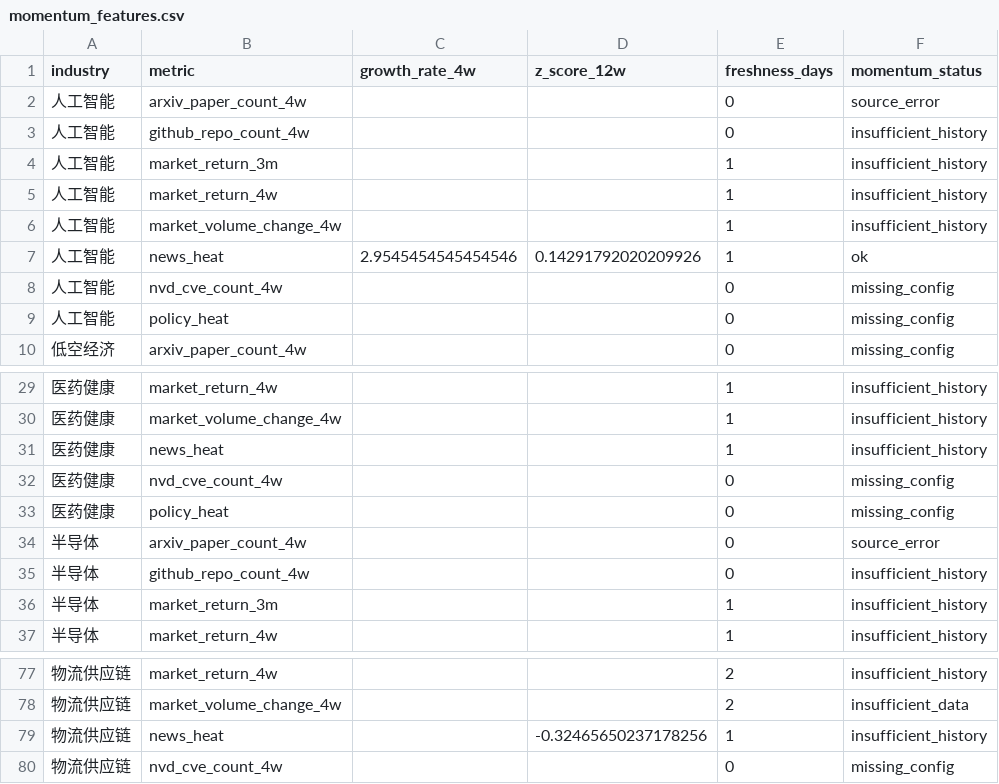
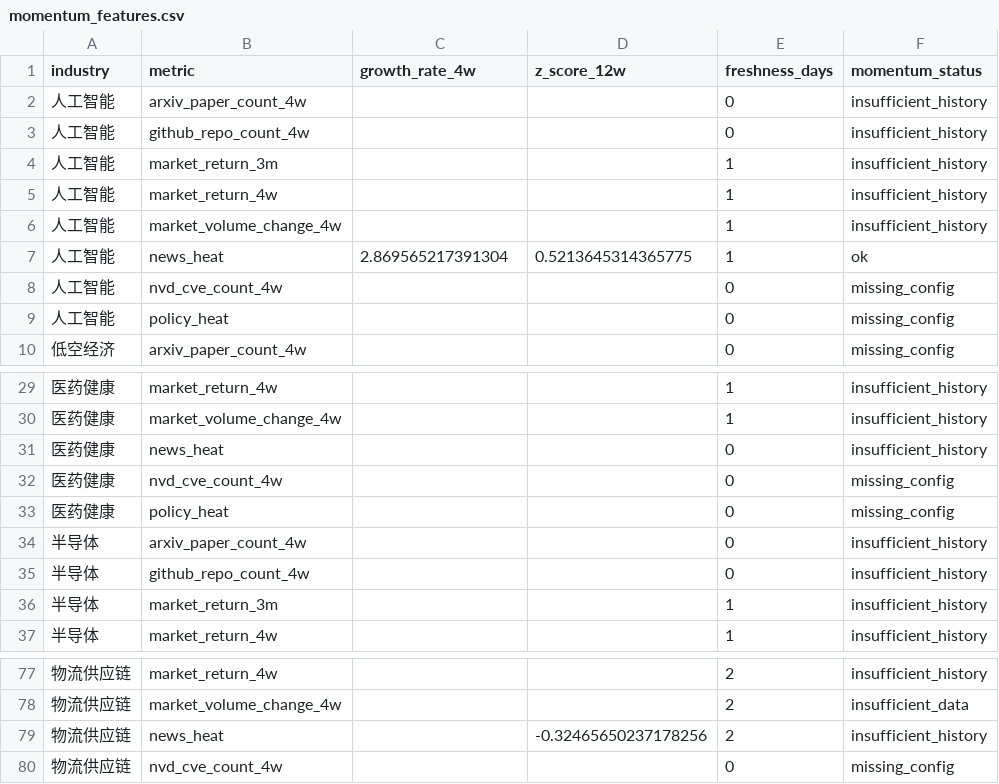
Before and after one commit to weishengh810-prog/industry-tracker, a CSV file: data/processed/momentum_features.csv, drawn as a sheet; only a part is shown, gaps mark what is left out.

```diff
--- a/data/processed/momentum_features.csv
+++ b/data/processed/momentum_features.csv
@@ -1,3 +1,3 @@
 industry,metric,growth_rate_4w,z_score_12w,freshness_days,momentum_status
-人工智能,arxiv_paper_count_4w,,,0,source_error
+人工智能,arxiv_paper_count_4w,,,0,insufficient_history
 人工智能,github_repo_count_4w,,,0,insufficient_history
@@ -6,3 +6,3 @@
 人工智能,market_volume_change_4w,,,1,insufficient_history
-人工智能,news_heat,2.9545454545454546,0.14291792020209926,1,ok
+人工智能,news_heat,2.869565217391304,0.5213645314365775,1,ok
 人工智能,nvd_cve_count_4w,,,0,missing_config
@@ -30,6 +30,6 @@
 医药健康,market_volume_change_4w,,,1,insufficient_history
-医药健康,news_heat,,,1,insufficient_history
+医药健康,news_heat,,,0,insufficient_history
 医药健康,nvd_cve_count_4w,,,0,missing_config
 医药健康,policy_heat,,,0,missing_config
-半导体,arxiv_paper_count_4w,,,0,source_error
+半导体,arxiv_paper_count_4w,,,0,insufficient_history
 半导体,github_repo_count_4w,,,0,insufficient_history
@@ -78,3 +78,3 @@
 物流供应链,market_volume_change_4w,,,2,insufficient_data
-物流供应链,news_heat,,-0.32465650237178256,1,insufficient_history
+物流供应链,news_heat,,-0.32465650237178256,2,insufficient_history
 物流供应链,nvd_cve_count_4w,,,0,missing_config
```
Also changed, not shown: data/raw/arxiv_daily.csv, data/raw/github_daily.csv, 14 other files.
